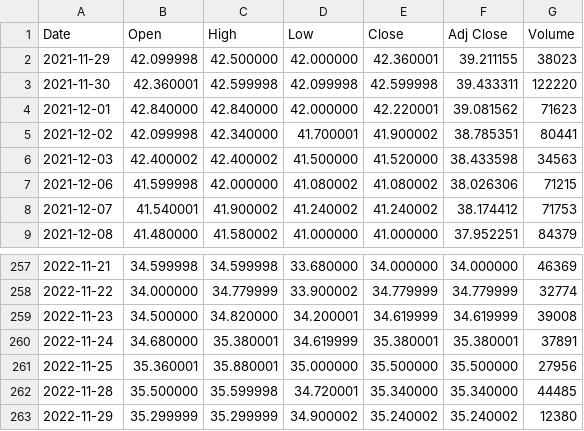
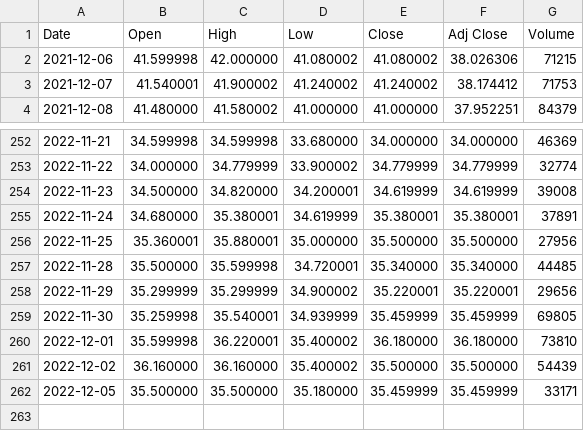
Before and after one commit to KseniyaShautsova/Currency-exchange-application, a CSV file: GieldaBackend-main/GieldaBackend-main/src/main/resources/GPW.WA.csv, drawn as a sheet; only a part is shown, gaps mark what is left out.

Commit message:
Added test csv data files

```diff
--- a/GieldaBackend-main/GieldaBackend-main/src/main/resources/GPW.WA.csv
+++ b/GieldaBackend-main/GieldaBackend-main/src/main/resources/GPW.WA.csv
@@ -1,7 +1,2 @@
 Date,Open,High,Low,Close,Adj Close,Volume
-2021-11-29,42.099998,42.500000,42.000000,42.360001,39.211155,38023
-2021-11-30,42.360001,42.599998,42.099998,42.599998,39.433311,122220
-2021-12-01,42.840000,42.840000,42.000000,42.220001,39.081562,71623
-2021-12-02,42.099998,42.340000,41.700001,41.900002,38.785351,80441
-2021-12-03,42.400002,42.400002,41.500000,41.520000,38.433598,34563
 2021-12-06,41.599998,42.000000,41.080002,41.080002,38.026306,71215
@@ -262,2 +257,6 @@ Date,Open,High,Low,Close,Adj Close,Volume
 2022-11-28,35.500000,35.599998,34.720001,35.340000,35.340000,44485
-2022-11-29,35.299999,35.299999,34.900002,35.240002,35.240002,12380
+2022-11-29,35.299999,35.299999,34.900002,35.220001,35.220001,29656
+2022-11-30,35.259998,35.540001,34.939999,35.459999,35.459999,69805
+2022-12-01,35.599998,36.220001,35.400002,36.180000,36.180000,73810
+2022-12-02,36.160000,36.160000,35.400002,35.500000,35.500000,54439
+2022-12-05,35.500000,35.500000,35.180000,35.459999,35.459999,33171
```
Also changed, not shown: 1 other file.
